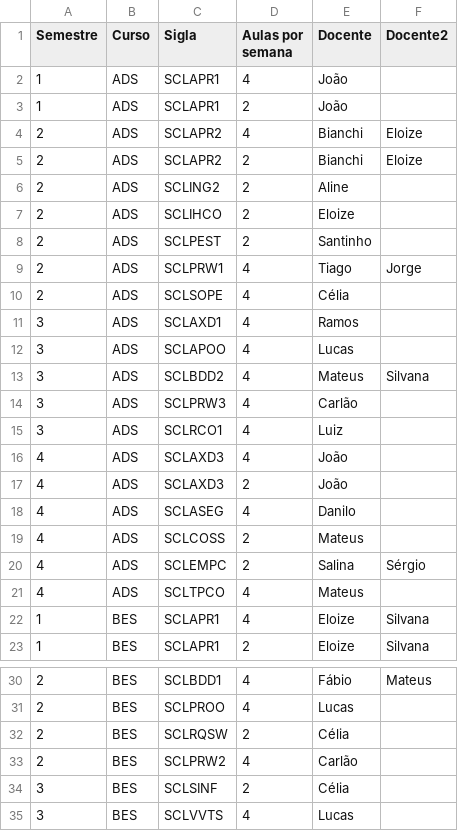
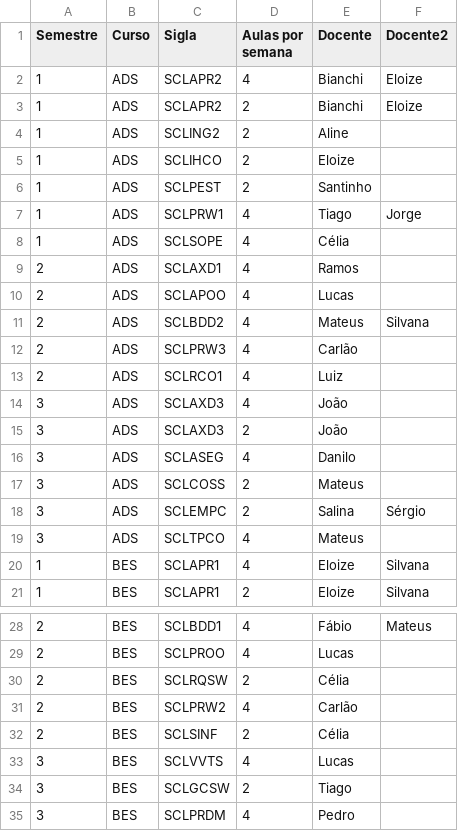
Before and after one commit to jcutigi/montador_horarios, a CSV file: atribuicao.csv, drawn as a sheet; only a part is shown, gaps mark what is left out; the shorter side is filled out with more unchanged rows; the diff covers the shown part only.

Commit message:
mudancas nos arquivos de dados de atribuicao

```diff
--- a/atribuicao.csv
+++ b/atribuicao.csv
@@ -1,22 +1,20 @@
 Semestre,Curso,Sigla,Aulas por semana,Docente,Docente2
-1,ADS,SCLAPR1,4,João,
-1,ADS,SCLAPR1,2,João,
-2,ADS,SCLAPR2,4,Bianchi,Eloize
-2,ADS,SCLAPR2,2,Bianchi,Eloize
-2,ADS,SCLING2,2,Aline,
-2,ADS,SCLIHCO,2,Eloize,
-2,ADS,SCLPEST,2,Santinho,
-2,ADS,SCLPRW1,4,Tiago,Jorge
-2,ADS,SCLSOPE,4,Célia,
-3,ADS,SCLAXD1,4,Ramos,
-3,ADS,SCLAPOO,4,Lucas,
-3,ADS,SCLBDD2,4,Mateus,Silvana
-3,ADS,SCLPRW3,4,Carlão,
-3,ADS,SCLRCO1,4,Luiz,
-4,ADS,SCLAXD3,4,João,
-4,ADS,SCLAXD3,2,João,
-4,ADS,SCLASEG,4,Danilo,
-4,ADS,SCLCOSS,2,Mateus,
-4,ADS,SCLEMPC,2,Salina,Sérgio
-4,ADS,SCLTPCO,4,Mateus,
+1,ADS,SCLAPR2,4,Bianchi,Eloize
+1,ADS,SCLAPR2,2,Bianchi,Eloize
+1,ADS,SCLING2,2,Aline,
+1,ADS,SCLIHCO,2,Eloize,
+1,ADS,SCLPEST,2,Santinho,
+1,ADS,SCLPRW1,4,Tiago,Jorge
+1,ADS,SCLSOPE,4,Célia,
+2,ADS,SCLAXD1,4,Ramos,
+2,ADS,SCLAPOO,4,Lucas,
+2,ADS,SCLBDD2,4,Mateus,Silvana
+2,ADS,SCLPRW3,4,Carlão,
+2,ADS,SCLRCO1,4,Luiz,
+3,ADS,SCLAXD3,4,João,
+3,ADS,SCLAXD3,2,João,
+3,ADS,SCLASEG,4,Danilo,
+3,ADS,SCLCOSS,2,Mateus,
+3,ADS,SCLEMPC,2,Salina,Sérgio
+3,ADS,SCLTPCO,4,Mateus,
 1,BES,SCLAPR1,4,Eloize,Silvana
@@ -33,3 +31,3 @@ Semestre,Curso,Sigla,Aulas por semana,Docente,Docente2
 2,BES,SCLPRW2,4,Carlão,
-3,BES,SCLSINF,2,Célia,
+2,BES,SCLSINF,2,Célia,
 3,BES,SCLVVTS,4,Lucas,
```
Also changed, not shown: 5 added rows and 1 edited cell elsewhere in this file, 1 other file.
